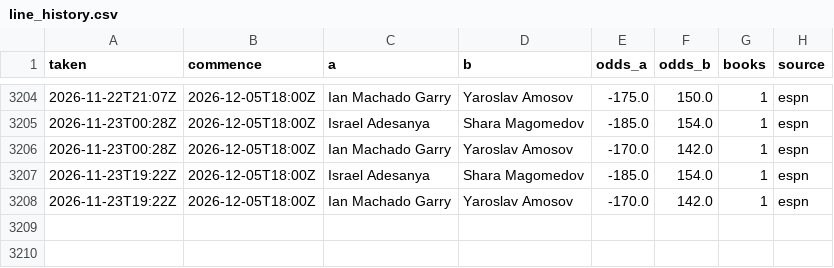
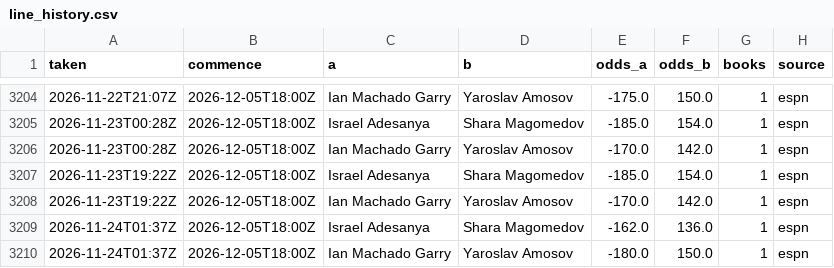
Before and after one commit to Jono-bit-trade/jonos-ufc-picks, a CSV file: data/line_history.csv, drawn as a sheet; only a part is shown, gaps mark what is left out.

```diff
--- a/data/line_history.csv
+++ b/data/line_history.csv
@@ -3208 +3208,3 @@ taken,commence,a,b,odds_a,odds_b,books,source
 2026-11-23T19:22Z,2026-12-05T18:00Z,Ian Machado Garry,Yaroslav Amosov,-170.0,142.0,1,espn
+2026-11-24T01:37Z,2026-12-05T18:00Z,Israel Adesanya,Shara Magomedov,-162.0,136.0,1,espn
+2026-11-24T01:37Z,2026-12-05T18:00Z,Ian Machado Garry,Yaroslav Amosov,-180.0,150.0,1,espn
```
Also changed, not shown: data/expert_consensus.csv, data/expert_walkforward.csv, 24 other files.
